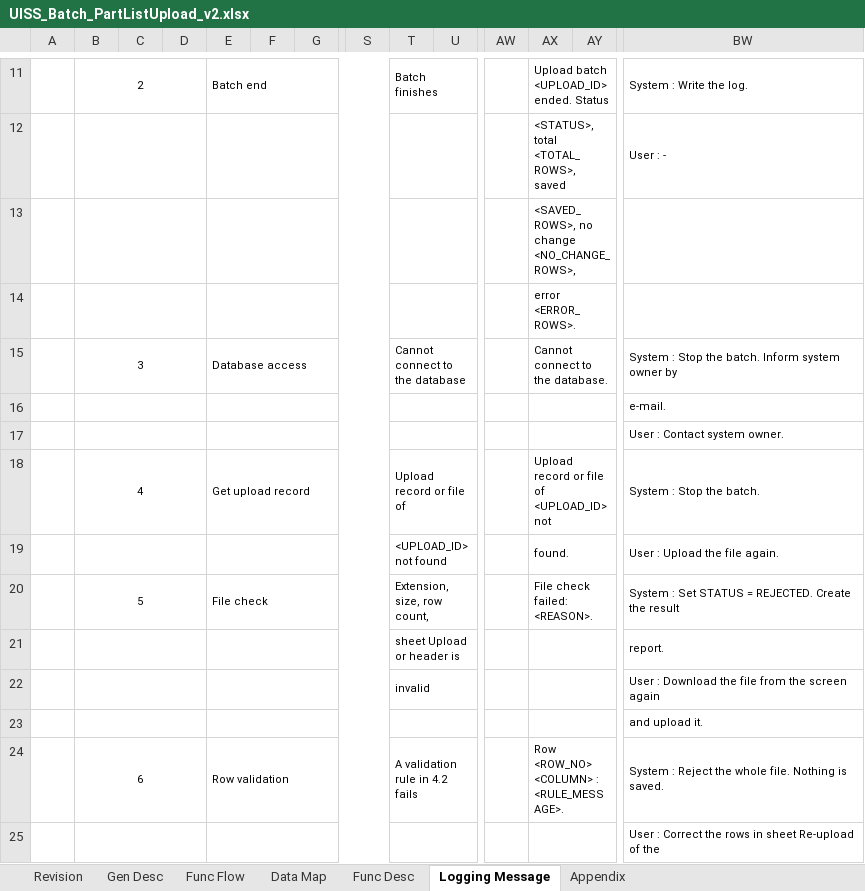
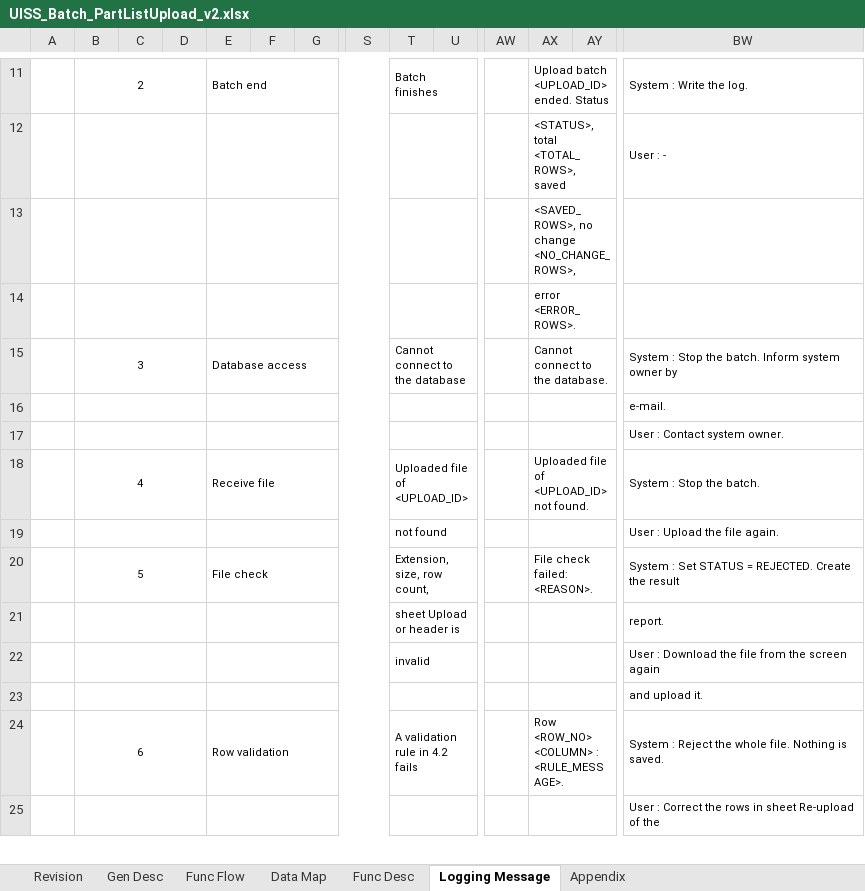
Before and after one commit to ivanrayhannn/crossdockpoc, an Excel workbook: UISS_Batch_PartListUpload_v2.xlsx, sheet Logging Message, drawn as a sheet; only a part is shown, gaps mark what is left out; values as stored, in another font and other column widths than the file's, no borders; removed rows and columns are numbered as before the commit, all else as after; rows hold the shown columns only; the diff names each change by its address in the sheet, - before the commit and + after, or states it on an @@ line.

```diff
--- a/UISS_Batch_PartListUpload_v2.xlsx (sheet Logging Message)
+++ b/UISS_Batch_PartListUpload_v2.xlsx (sheet Logging Message)
-E18: Get upload record
+E18: Receive file
-T18: Upload record or file of
+T18: Uploaded file of <UPLOAD_ID>
-AX18: Upload record or file of <UPLOAD_ID> not
+AX18: Uploaded file of <UPLOAD_ID> not found.
-row 19:  |  |  |  |  |  |  |  | <UPLOAD_ID> not found |  |  | found. |  | User : Upload the file again.
+row 19:  |  |  |  |  |  |  |  | not found |  |  |  |  | User : Upload the file again.
```
Also changed, not shown: sheet Gen Desc, sheet Data Map, sheet Func Flow, sheet Func Desc, sheet Appendix, 2 other files.
